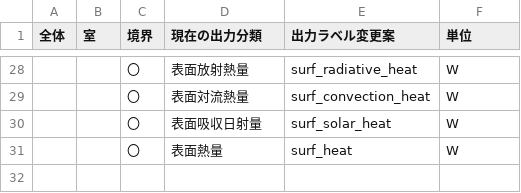
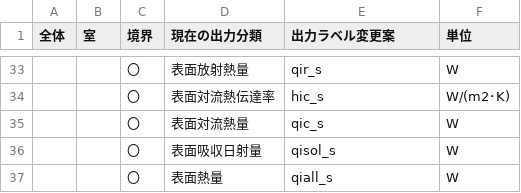
Before and after one commit to BRI-EES-House/heat_load_calc, a CSV file: docs/program_spec/spec_output_data.csv, drawn as a sheet; only a part is shown, gaps mark what is left out; the diff covers the shown part only.

```diff
--- a/docs/program_spec/spec_output_data.csv
+++ b/docs/program_spec/spec_output_data.csv
@@ -28,4 +33,5 @@
-,,〇,表面放射熱量,surf_radiative_heat,W
-,,〇,表面対流熱量,surf_convection_heat,W
-,,〇,表面吸収日射量,surf_solar_heat,W
-,,〇,表面熱量,surf_heat,W
+,,〇,表面放射熱量,qir_s,W
+,,〇,表面対流熱伝達率,hic_s,W/(m2･K)
+,,〇,表面対流熱量,qic_s,W
+,,〇,表面吸収日射量,qisol_s,W
+,,〇,表面熱量,qiall_s,W
```
Also changed, not shown: 5 added rows and 19 edited cells elsewhere in this file.
